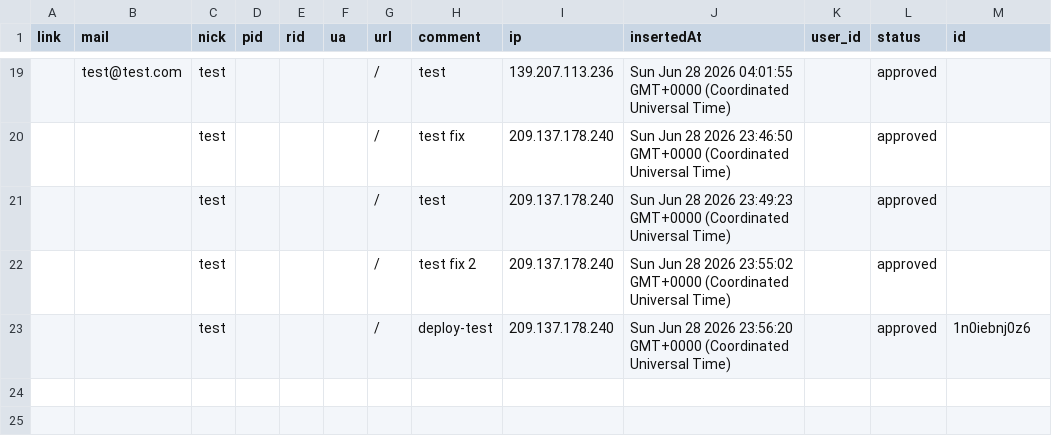
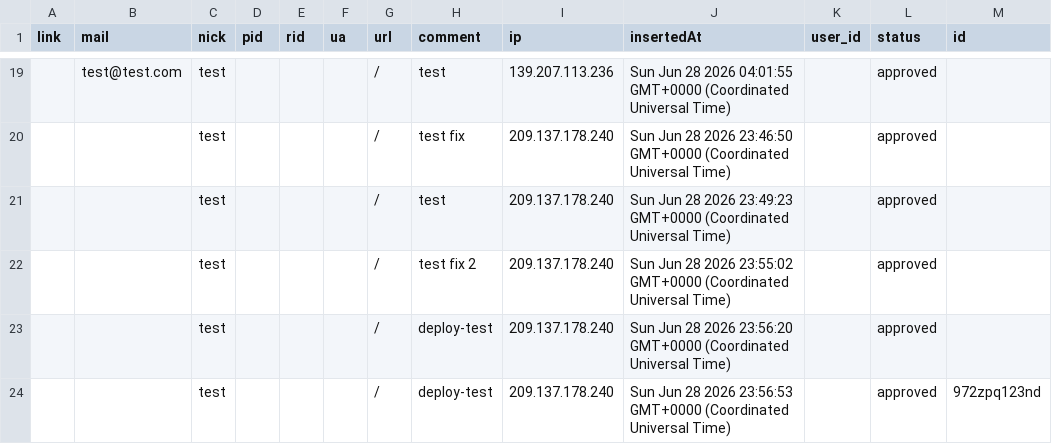
Before and after one commit to 500fan/img, a CSV file: artitalk01/Comment.csv, drawn as a sheet; only a part is shown, gaps mark what is left out.

Commit message:
feat(waline): update comment data

```diff
--- a/artitalk01/Comment.csv
+++ b/artitalk01/Comment.csv
@@ -38,2 +38,3 @@ link,mail,nick,pid,rid,ua,url,comment,ip,insertedAt,user_id,status,id
 ,,test,,,,/,test fix 2,209.137.178.240,Sun Jun 28 2026 23:55:02 GMT+0000 (Coordinated Universal Time),,approved,
-,,test,,,,/,deploy-test,209.137.178.240,Sun Jun 28 2026 23:56:20 GMT+0000 (Coordinated Universal Time),,approved,1n0iebnj0z6
+,,test,,,,/,deploy-test,209.137.178.240,Sun Jun 28 2026 23:56:20 GMT+0000 (Coordinated Universal Time),,approved,
+,,test,,,,/,deploy-test,209.137.178.240,Sun Jun 28 2026 23:56:53 GMT+0000 (Coordinated Universal Time),,approved,972zpq123nd
```
